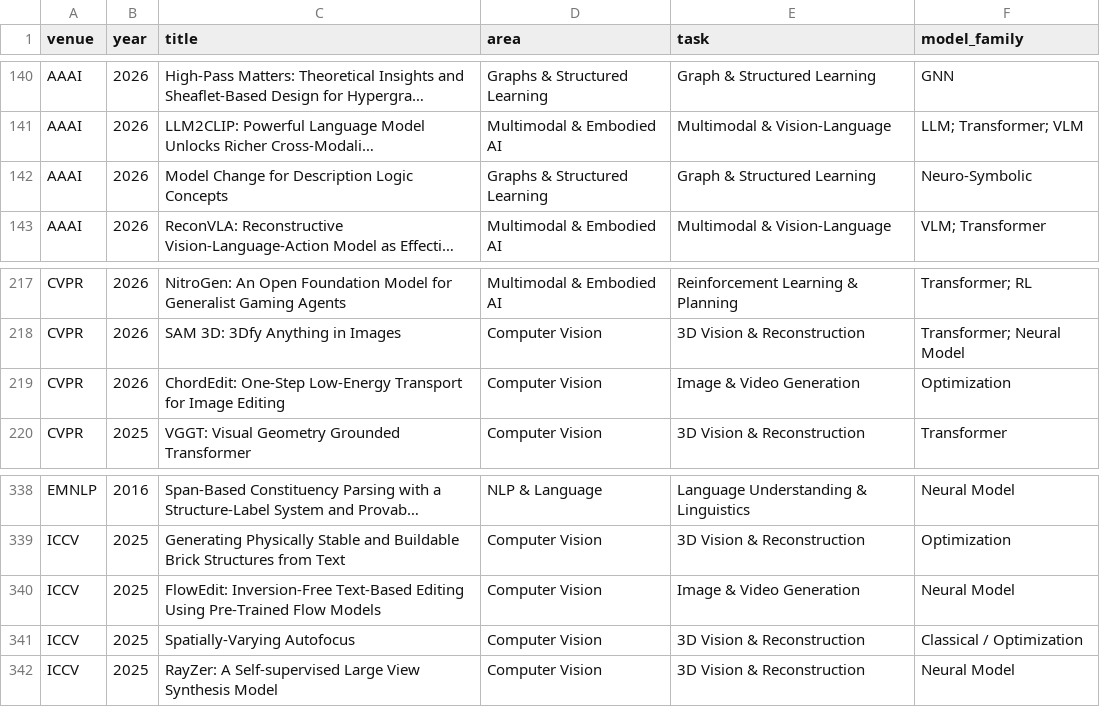
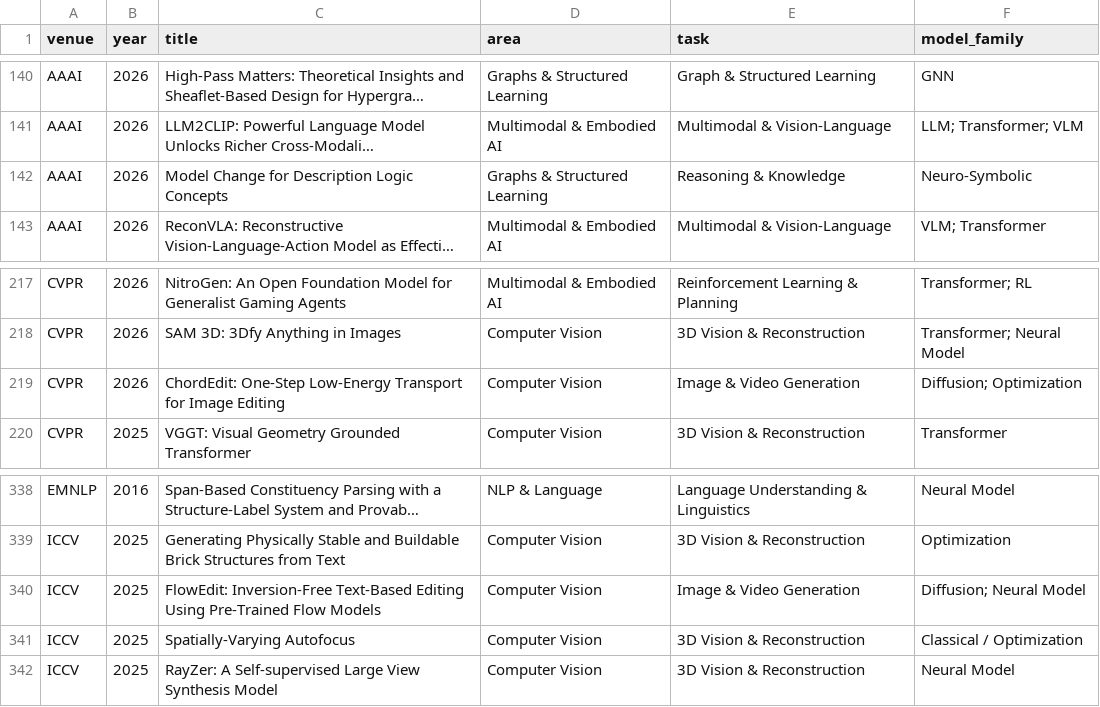
Before and after one commit to shunk031/awesome-ai-best-papers, a CSV file: data/paper_taxonomy.csv, drawn as a sheet; only a part is shown, gaps mark what is left out; long unchanged cells end in …; the diff names each change by its address in the sheet, - before the commit and + after, or states it on an @@ line.

```diff
--- a/data/paper_taxonomy.csv
+++ b/data/paper_taxonomy.csv
-E142 (task): Graph & Structured Learning
+E142 (task): Reasoning & Knowledge
-F219 (model_family): Optimization
+F219 (model_family): Diffusion; Optimization
-F340 (model_family): Neural Model
+F340 (model_family): Diffusion; Neural Model
```
Also changed, not shown: 1 other file.
